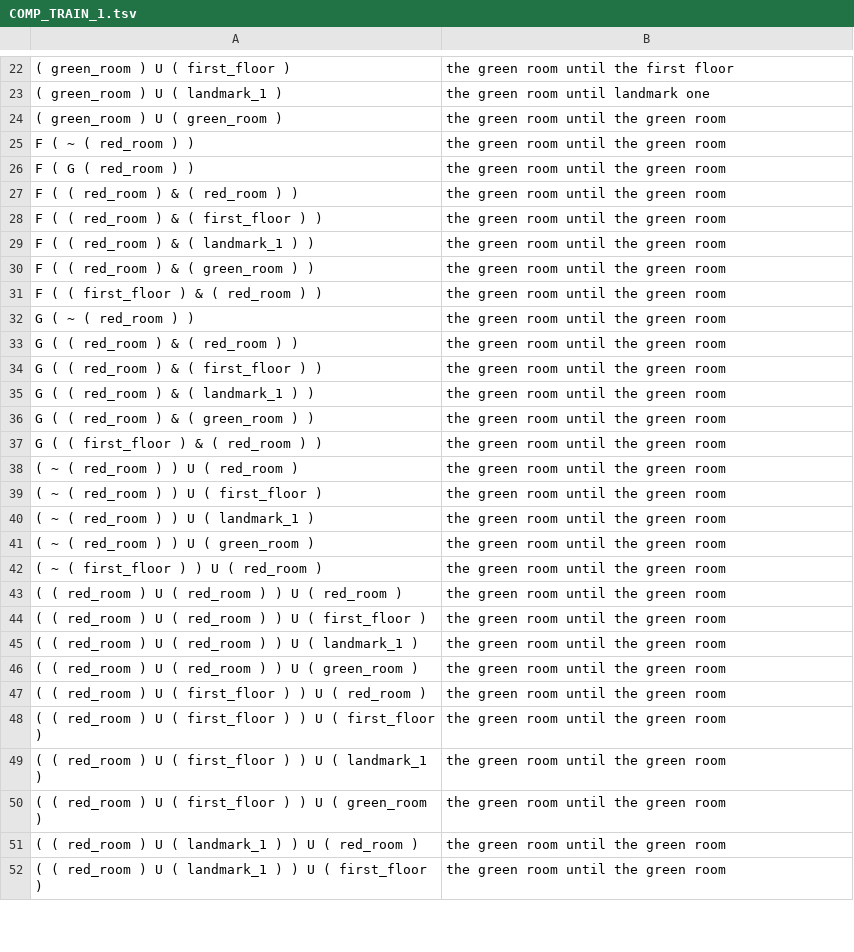
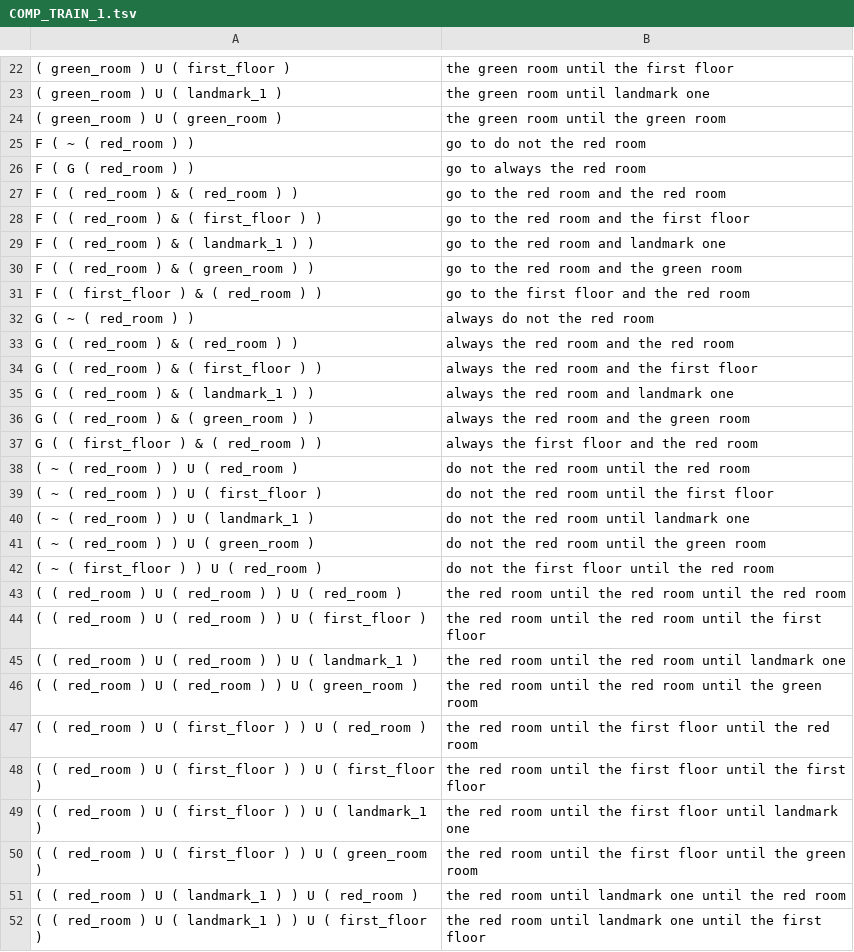
Before and after one commit to CobiELF/ltl-amdp, a TSV file: mod/COMP_TRAIN_1.tsv, drawn as a sheet; only a part is shown, gaps mark what is left out; the diff covers the shown part only; the diff names each change by its address in the sheet, - before the commit and + after, or states it on an @@ line.

```diff
--- a/mod/COMP_TRAIN_1.tsv
+++ b/mod/COMP_TRAIN_1.tsv
-B25: the green room until the green room
+B25: go to do not the red room
-B26: the green room until the green room
+B26: go to always the red room
-B27: the green room until the green room
+B27: go to the red room and the red room
-B28: the green room until the green room
+B28: go to the red room and the first floor
-B29: the green room until the green room
+B29: go to the red room and landmark one
-B30: the green room until the green room
+B30: go to the red room and the green room
-B31: the green room until the green room
+B31: go to the first floor and the red room
-B32: the green room until the green room
+B32: always do not the red room
-B33: the green room until the green room
+B33: always the red room and the red room
-B34: the green room until the green room
+B34: always the red room and the first floor
-B35: the green room until the green room
+B35: always the red room and landmark one
-B36: the green room until the green room
+B36: always the red room and the green room
-B37: the green room until the green room
+B37: always the first floor and the red room
-B38: the green room until the green room
+B38: do not the red room until the red room
-B39: the green room until the green room
+B39: do not the red room until the first floor
-B40: the green room until the green room
+B40: do not the red room until landmark one
-B41: the green room until the green room
+B41: do not the red room until the green room
-B42: the green room until the green room
+B42: do not the first floor until the red room
-B43: the green room until the green room
+B43: the red room until the red room until the red room
-B44: the green room until the green room
+B44: the red room until the red room until the first floor
-B45: the green room until the green room
+B45: the red room until the red room until landmark one
-B46: the green room until the green room
+B46: the red room until the red room until the green room
-B47: the green room until the green room
+B47: the red room until the first floor until the red room
-B48: the green room until the green room
+B48: the red room until the first floor until the first floor
-B49: the green room until the green room
+B49: the red room until the first floor until landmark one
-B50: the green room until the green room
+B50: the red room until the first floor until the green room
-B51: the green room until the green room
+B51: the red room until landmark one until the red room
-B52: the green room until the green room
+B52: the red room until landmark one until the first floor
```
Also changed, not shown: 53 edited cells elsewhere in this file, mod/COMP_TRAIN_2.tsv, mod/COMP_TRAIN_3.tsv, 8 other files.
